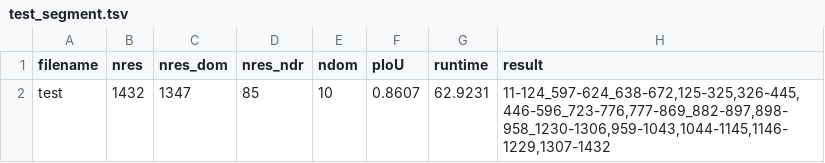
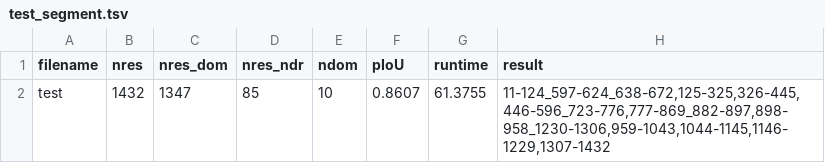
Before and after one commit to musnn/test, a TSV file: result/test_segment.tsv, drawn as a sheet.

Commit message:
results

```diff
--- a/result/test_segment.tsv
+++ b/result/test_segment.tsv
@@ -1,2 +1,2 @@
 filename	nres	nres_dom	nres_ndr	ndom	pIoU	runtime	result
-test	1432	1347	85	10	0.8607	62.9231	11-124_597-624_638-672,125-325,326-445,446-596_723-776,777-869_882-897,898-958_1230-1306,959-1043,1044-1145,1146-1229,1307-1432
+test	1432	1347	85	10	0.8607	61.3755	11-124_597-624_638-672,125-325,326-445,446-596_723-776,777-869_882-897,898-958_1230-1306,959-1043,1044-1145,1146-1229,1307-1432
```
Also changed, not shown: 2 other files.
